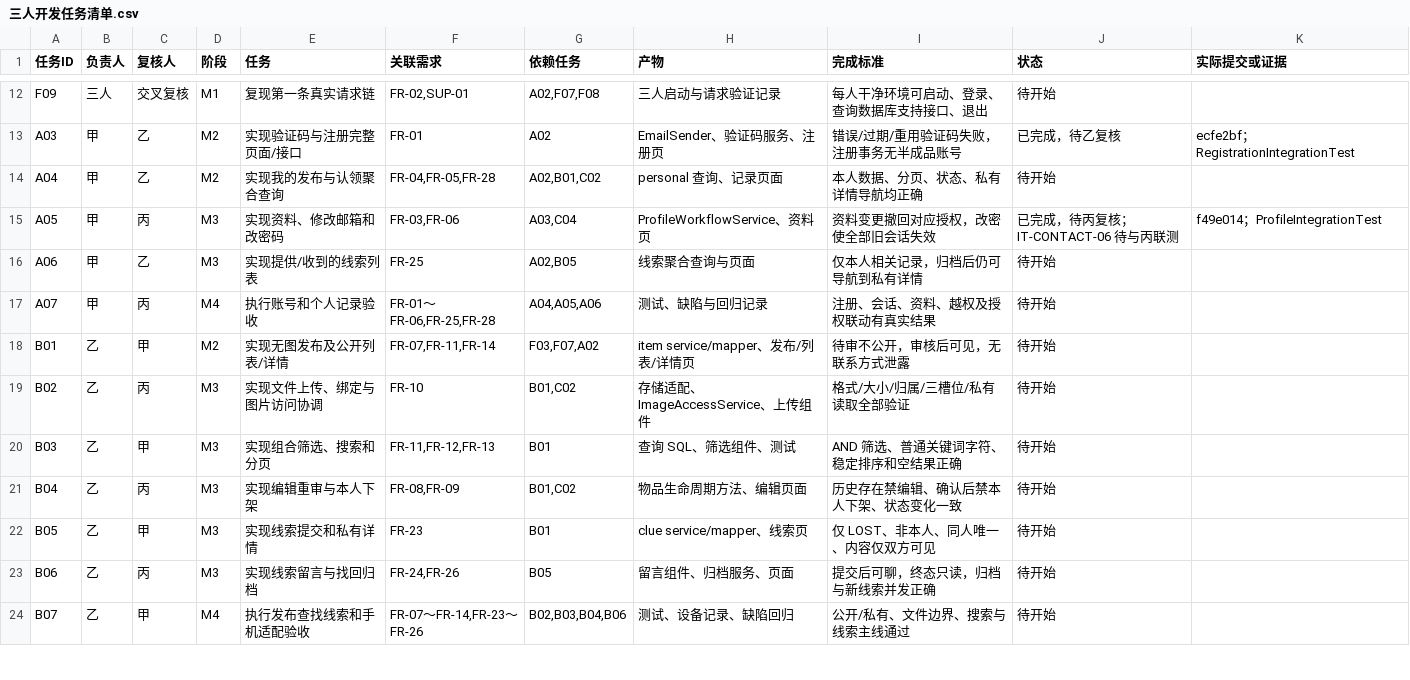
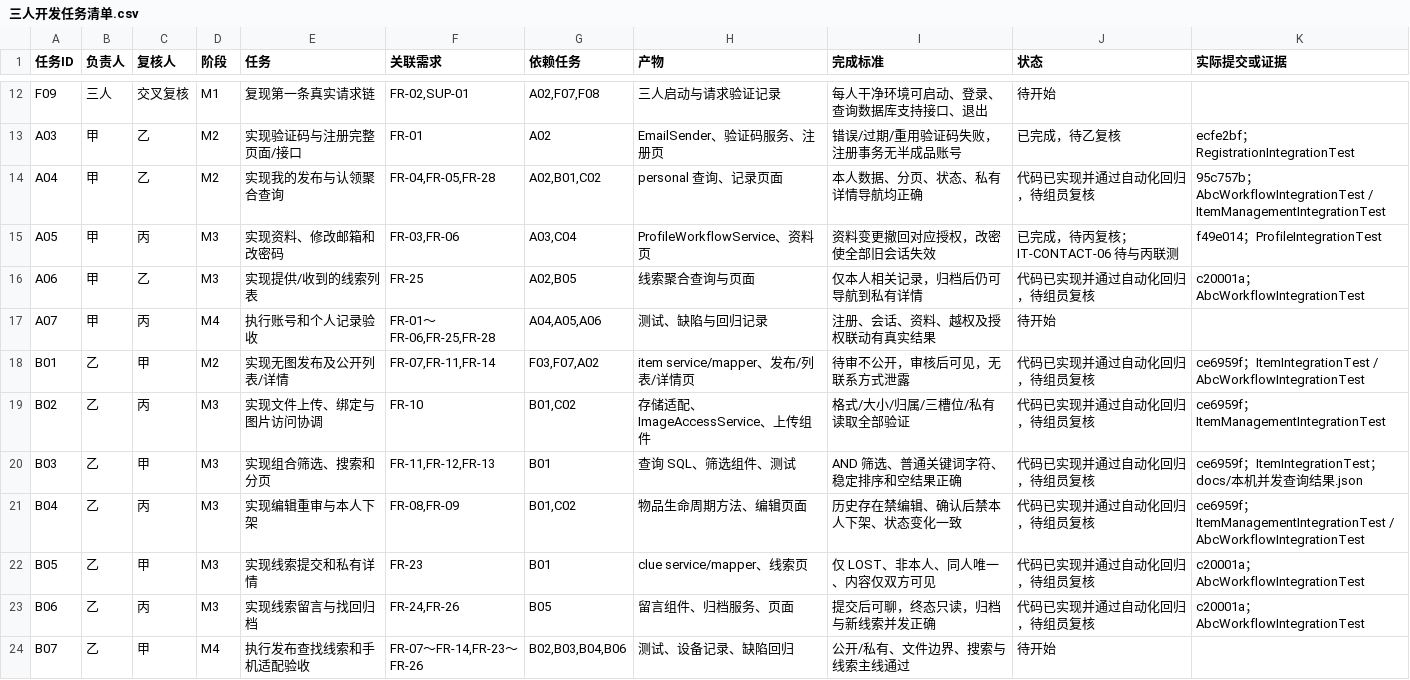
Before and after one commit to Huang-yu-xin/campus-lost-and-found, a CSV file: docs/三人开发任务清单.csv, drawn as a sheet; only a part is shown, gaps mark what is left out; the diff covers the shown part only.

```diff
--- a/docs/三人开发任务清单.csv
+++ b/docs/三人开发任务清单.csv
@@ -13,12 +13,12 @@ F09,三人,交叉复核,M1,复现第一条真实请求链,"FR-02,SUP-01","A02,F0
 A03,甲,乙,M2,实现验证码与注册完整页面/接口,FR-01,A02,EmailSender、验证码服务、注册页,错误/过期/重用验证码失败，注册事务无半成品账号,已完成，待乙复核,ecfe2bf；RegistrationIntegrationTest
-A04,甲,乙,M2,实现我的发布与认领聚合查询,"FR-04,FR-05,FR-28","A02,B01,C02",personal 查询、记录页面,本人数据、分页、状态、私有详情导航均正确,待开始,
+A04,甲,乙,M2,实现我的发布与认领聚合查询,"FR-04,FR-05,FR-28","A02,B01,C02",personal 查询、记录页面,本人数据、分页、状态、私有详情导航均正确,代码已实现并通过自动化回归，待组员复核,95c757b；AbcWorkflowIntegrationTest / ItemManagementIntegrationTest
 A05,甲,丙,M3,实现资料、修改邮箱和改密码,"FR-03,FR-06","A03,C04",ProfileWorkflowService、资料页,资料变更撤回对应授权，改密使全部旧会话失效,已完成，待丙复核；IT-CONTACT-06 待与丙联测,f49e014；ProfileIntegrationTest
-A06,甲,乙,M3,实现提供/收到的线索列表,FR-25,"A02,B05",线索聚合查询与页面,仅本人相关记录，归档后仍可导航到私有详情,待开始,
+A06,甲,乙,M3,实现提供/收到的线索列表,FR-25,"A02,B05",线索聚合查询与页面,仅本人相关记录，归档后仍可导航到私有详情,代码已实现并通过自动化回归，待组员复核,c20001a；AbcWorkflowIntegrationTest
 A07,甲,丙,M4,执行账号和个人记录验收,"FR-01～FR-06,FR-25,FR-28","A04,A05,A06",测试、缺陷与回归记录,注册、会话、资料、越权及授权联动有真实结果,待开始,
-B01,乙,甲,M2,实现无图发布及公开列表/详情,"FR-07,FR-11,FR-14","F03,F07,A02",item service/mapper、发布/列表/详情页,待审不公开，审核后可见，无联系方式泄露,待开始,
-B02,乙,丙,M3,实现文件上传、绑定与图片访问协调,FR-10,"B01,C02",存储适配、ImageAccessService、上传组件,格式/大小/归属/三槽位/私有读取全部验证,待开始,
-B03,乙,甲,M3,实现组合筛选、搜索和分页,"FR-11,FR-12,FR-13",B01,查询 SQL、筛选组件、测试,AND 筛选、普通关键词字符、稳定排序和空结果正确,待开始,
-B04,乙,丙,M3,实现编辑重审与本人下架,"FR-08,FR-09","B01,C02",物品生命周期方法、编辑页面,历史存在禁编辑、确认后禁本人下架、状态变化一致,待开始,
-B05,乙,甲,M3,实现线索提交和私有详情,FR-23,B01,clue service/mapper、线索页,仅 LOST、非本人、同人唯一、内容仅双方可见,待开始,
-B06,乙,丙,M3,实现线索留言与找回归档,"FR-24,FR-26",B05,留言组件、归档服务、页面,提交后可聊，终态只读，归档与新线索并发正确,待开始,
+B01,乙,甲,M2,实现无图发布及公开列表/详情,"FR-07,FR-11,FR-14","F03,F07,A02",item service/mapper、发布/列表/详情页,待审不公开，审核后可见，无联系方式泄露,代码已实现并通过自动化回归，待组员复核,ce6959f；ItemIntegrationTest / AbcWorkflowIntegrationTest
+B02,乙,丙,M3,实现文件上传、绑定与图片访问协调,FR-10,"B01,C02",存储适配、ImageAccessService、上传组件,格式/大小/归属/三槽位/私有读取全部验证,代码已实现并通过自动化回归，待组员复核,ce6959f；ItemManagementIntegrationTest
+B03,乙,甲,M3,实现组合筛选、搜索和分页,"FR-11,FR-12,FR-13",B01,查询 SQL、筛选组件、测试,AND 筛选、普通关键词字符、稳定排序和空结果正确,代码已实现并通过自动化回归，待组员复核,ce6959f；ItemIntegrationTest；docs/本机并发查询结果.json
+B04,乙,丙,M3,实现编辑重审与本人下架,"FR-08,FR-09","B01,C02",物品生命周期方法、编辑页面,历史存在禁编辑、确认后禁本人下架、状态变化一致,代码已实现并通过自动化回归，待组员复核,ce6959f；ItemManagementIntegrationTest / AbcWorkflowIntegrationTest
+B05,乙,甲,M3,实现线索提交和私有详情,FR-23,B01,clue service/mapper、线索页,仅 LOST、非本人、同人唯一、内容仅双方可见,代码已实现并通过自动化回归，待组员复核,c20001a；AbcWorkflowIntegrationTest
+B06,乙,丙,M3,实现线索留言与找回归档,"FR-24,FR-26",B05,留言组件、归档服务、页面,提交后可聊，终态只读，归档与新线索并发正确,代码已实现并通过自动化回归，待组员复核,c20001a；AbcWorkflowIntegrationTest
 B07,乙,甲,M4,执行发布查找线索和手机适配验收,"FR-07～FR-14,FR-23～FR-26","B02,B03,B04,B06",测试、设备记录、缺陷回归,公开/私有、文件边界、搜索与线索主线通过,待开始,
```
Also changed, not shown: 20 edited cells elsewhere in this file, 7 other files.
